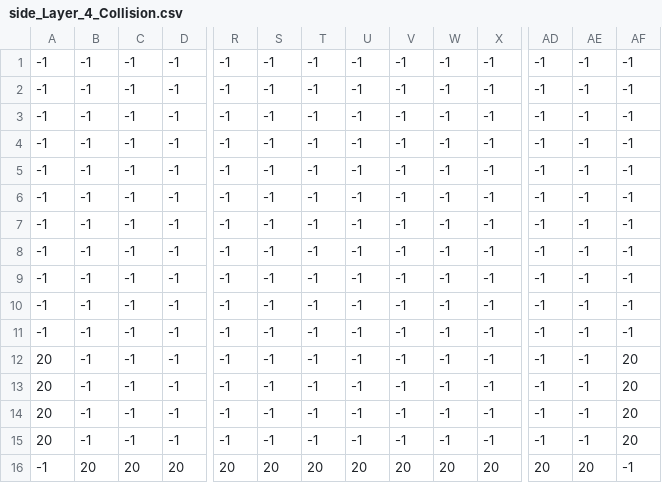
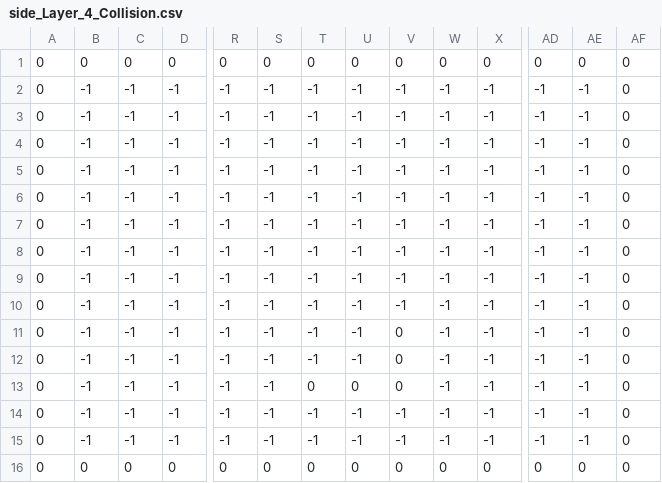
Before and after one commit to emrekovanci/plastic_office, a CSV file: assets/side_Layer_4_Collision.csv, drawn as a sheet; only a part is shown, gaps mark what is left out; removed rows and columns are numbered as before the commit, all else as after; rows hold the shown columns only; the diff names each change by its address in the sheet, - before the commit and + after, or states it on an @@ line.

Commit message:
add gravity & jump
add more tilemap collision tests

ws

sync

sync

sync

mv

rm unnec

update collision sprite

```diff
--- a/assets/side_Layer_4_Collision.csv
+++ b/assets/side_Layer_4_Collision.csv
-row 1: -1 | -1 | -1 | -1 | -1 | -1 | -1 | -1 | -1 | -1 | -1 | -1 | -1 | -1
+row 1: 0 | 0 | 0 | 0 | 0 | 0 | 0 | 0 | 0 | 0 | 0 | 0 | 0 | 0
-A2:A11: -1
+A2:A11: 0
-AF2:AF11: -1
+AF2:AF11: 0
-V11:V13: -1
+V11:V13: 0
-A12:A15: 20
+A12:A15: 0
-AF12:AF15: 20
+AF12:AF15: 0
-T13: -1
+T13: 0
-U13: -1
+U13: 0
-row 16: -1 | 20 | 20 | 20 | 20 | 20 | 20 | 20 | 20 | 20 | 20 | 20 | 20 | -1
+row 16: 0 | 0 | 0 | 0 | 0 | 0 | 0 | 0 | 0 | 0 | 0 | 0 | 0 | 0
```
Also changed, not shown: assets/side_Layer_2_Buildings.csv, 15 other files.
